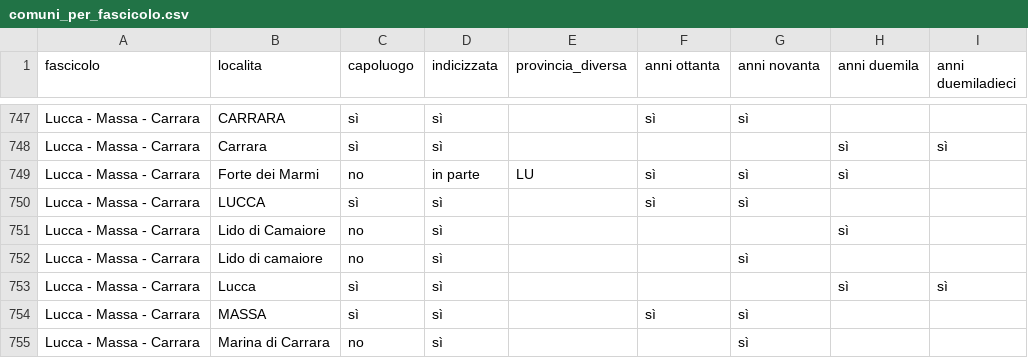
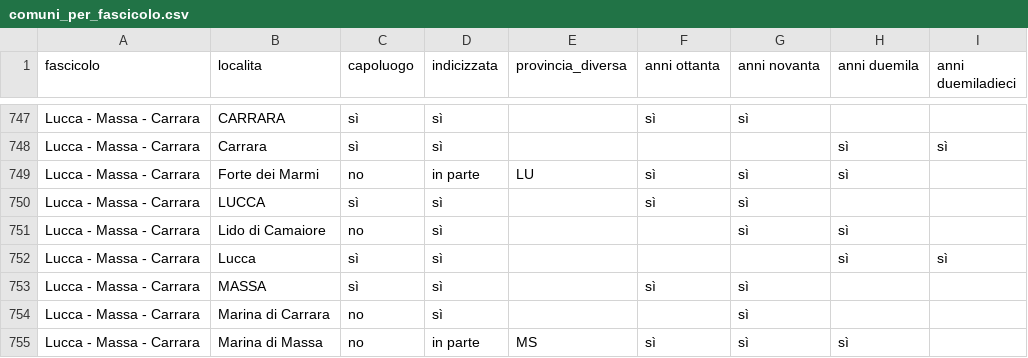
Before and after one commit to RoMu84/TuttoCitta, a CSV file: dati/comuni_per_fascicolo.csv, drawn as a sheet; only a part is shown, gaps mark what is left out; the shorter side is filled out with more unchanged rows.

```diff
--- a/dati/comuni_per_fascicolo.csv
+++ b/dati/comuni_per_fascicolo.csv
@@ -750,4 +750,3 @@ Lucca - Massa - Carrara,Forte dei Marmi,no,in parte,LU,sì,sì,sì,
 Lucca - Massa - Carrara,LUCCA,sì,sì,,sì,sì,,
-Lucca - Massa - Carrara,Lido di Camaiore,no,sì,,,,sì,
-Lucca - Massa - Carrara,Lido di camaiore,no,sì,,,sì,,
+Lucca - Massa - Carrara,Lido di Camaiore,no,sì,,,sì,sì,
 Lucca - Massa - Carrara,Lucca,sì,sì,,,,sì,sì
```
Also changed, not shown: dati/toscana_cartografia.csv, 10 other files.
